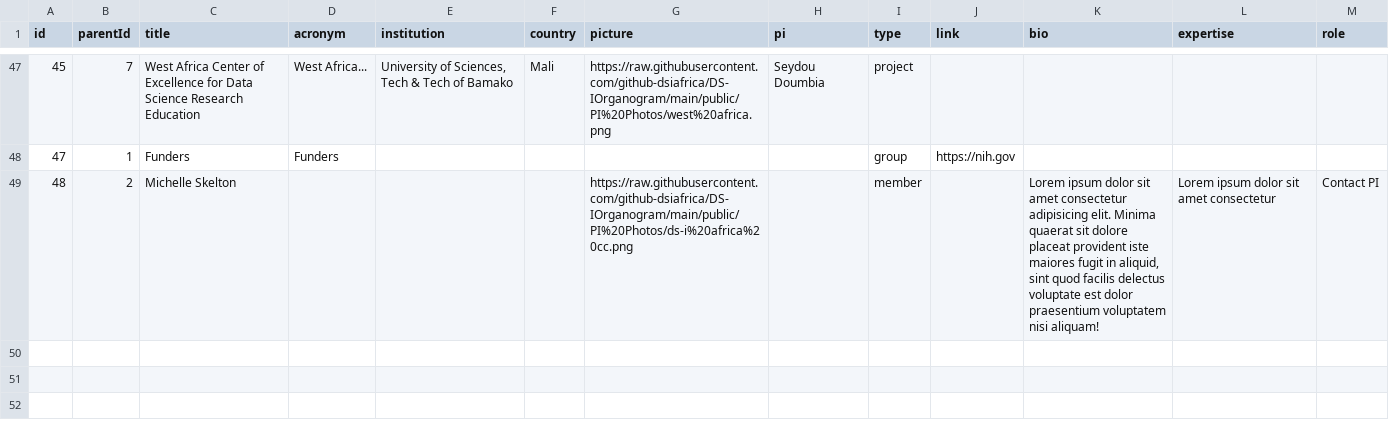
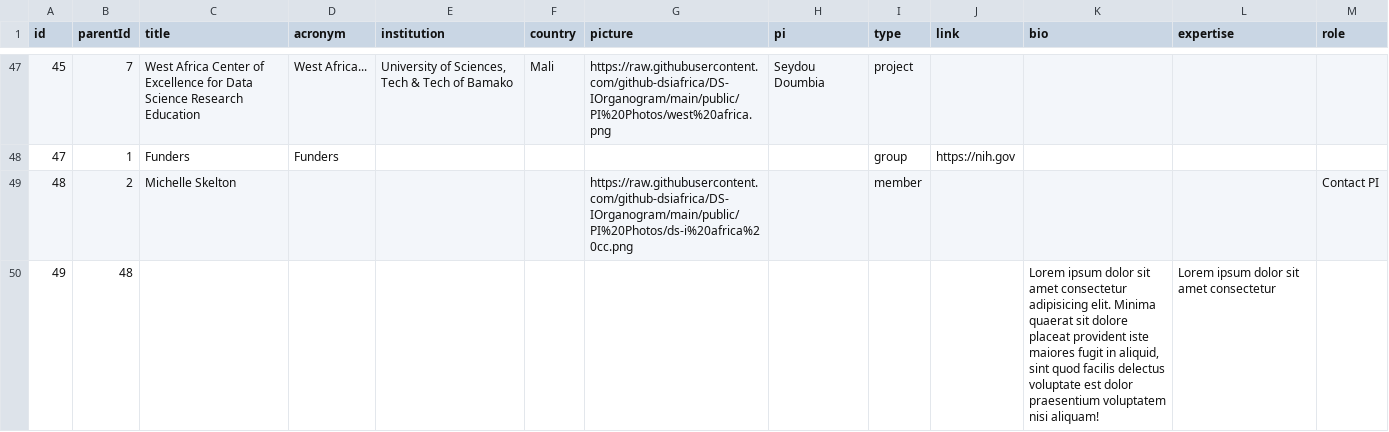
Before and after one commit to github-dsiafrica/DS-IOrganogram, a CSV file: public/data/data.csv, drawn as a sheet; only a part is shown, gaps mark what is left out.

```diff
--- a/public/data/data.csv
+++ b/public/data/data.csv
@@ -48,2 +48,3 @@ id,parentId,title,acronym,institution,country,picture,pi,type,link,bio,expertise
 47,1,Funders,Funders,,,,,group,https://nih.gov
-48,2,Michelle Skelton,,,,https://raw.githubusercontent.com/github-dsiafrica/DS-IOrganogram/main/public/PI%20Photos/ds-i%20africa%20cc.png,,member,,"Lorem ipsum dolor sit amet consectetur adipisicing elit. Minima quaerat sit dolore placeat provident iste maiores fugit in aliquid, sint quod facilis delectus voluptate est dolor praesentium voluptatem nisi aliquam!","Lorem ipsum dolor sit amet consectetur",Contact PI
+48,2,Michelle Skelton,,,,https://raw.githubusercontent.com/github-dsiafrica/DS-IOrganogram/main/public/PI%20Photos/ds-i%20africa%20cc.png,,member,,,,Contact PI
+49,48,,,,,,,,,"Lorem ipsum dolor sit amet consectetur adipisicing elit. Minima quaerat sit dolore placeat provident iste maiores fugit in aliquid, sint quod facilis delectus voluptate est dolor praesentium voluptatem nisi aliquam!","Lorem ipsum dolor sit amet consectetur",
```
Also changed, not shown: 1 other file.
